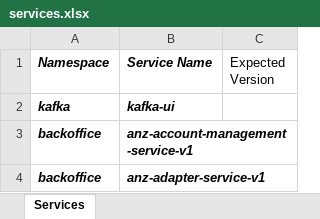
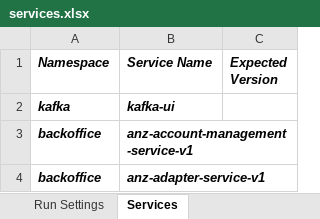
Before and after one commit to Vkrmx3/kiali-tvt-automation, an Excel workbook: services.xlsx, sheet Services, drawn as a sheet; values as stored, in another font and other column widths than the file's, no borders; the diff names each change by its address in the sheet, - before the commit and + after, or states it on an @@ line.

```diff
--- a/services.xlsx (sheet Services)
+++ b/services.xlsx (sheet Services)
+sheet tab: Run Settings
@@ C1 bold: off → on, italic: off → on @@
```
Also changed, not shown: 46 other files.
